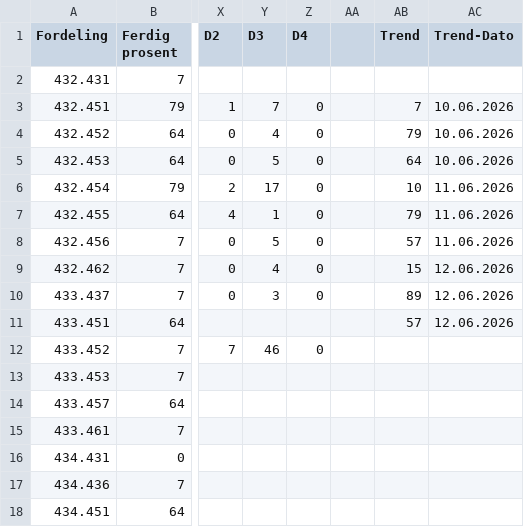
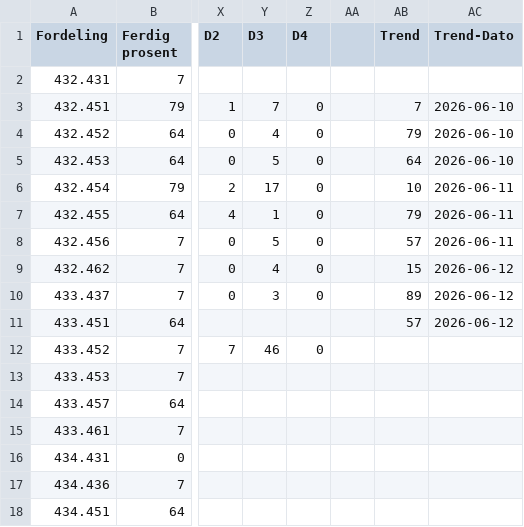
Before and after one commit to thorgrimjansrud/tavler-csv, a CSV file: Tavler.csv, drawn as a sheet; only a part is shown, gaps mark what is left out; the diff names each change by its address in the sheet, - before the commit and + after, or states it on an @@ line.

Commit message:
test trend

```diff
--- a/Tavler.csv
+++ b/Tavler.csv
-AC3:AC5 (Trend-Dato): 10.06.2026
+AC3:AC5 (Trend-Dato): 2026-06-10
-AC6:AC8 (Trend-Dato): 11.06.2026
+AC6:AC8 (Trend-Dato): 2026-06-11
-AC9:AC11 (Trend-Dato): 12.06.2026
+AC9:AC11 (Trend-Dato): 2026-06-12
```
